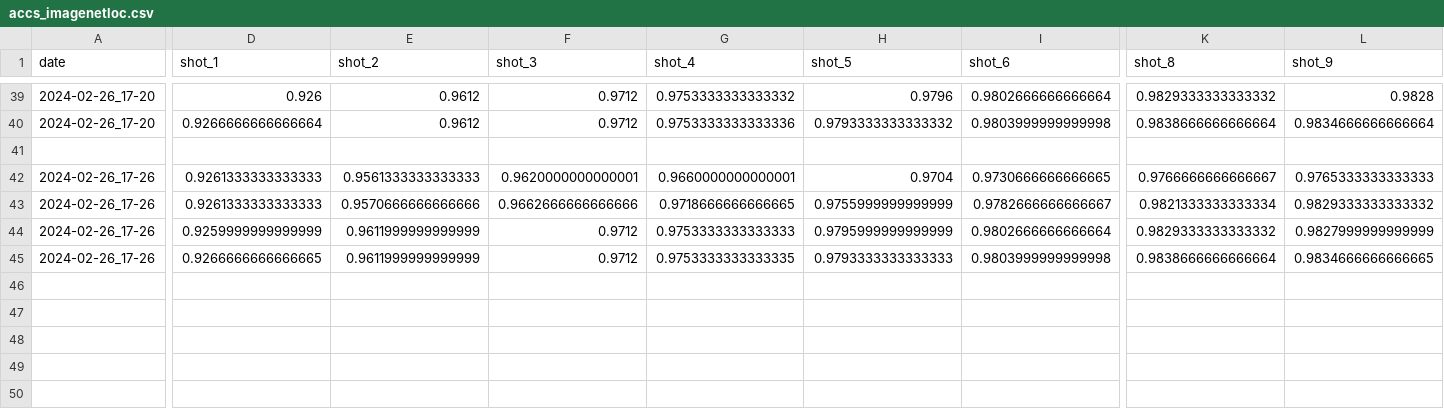
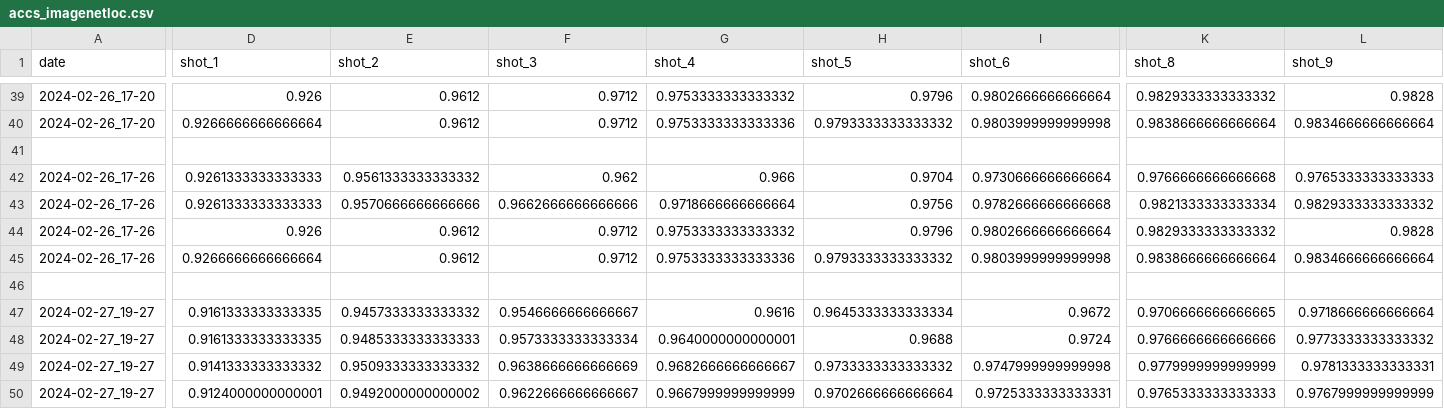
Before and after one commit to lin-frederic/ProCom, a CSV file: results/accs_imagenetloc.csv, drawn as a sheet; only a part is shown, gaps mark what is left out; rows hold the shown columns only; the diff covers the shown part only; the diff names each change by its address in the sheet, - before the commit and + after, or states it on an @@ line.

```diff
--- a/results/accs_imagenetloc.csv
+++ b/results/accs_imagenetloc.csv
-E42 (shot_2): 0.9561333333333333
+E42 (shot_2): 0.9561333333333332
-F42 (shot_3): 0.9620000000000001
+F42 (shot_3): 0.962
-G42 (shot_4): 0.9660000000000001
+G42 (shot_4): 0.966
-I42 (shot_6): 0.9730666666666665
+I42 (shot_6): 0.9730666666666664
-K42 (shot_8): 0.9766666666666667
+K42 (shot_8): 0.9766666666666668
-G43 (shot_4): 0.9718666666666665
+G43 (shot_4): 0.9718666666666664
-H43 (shot_5): 0.9755999999999999
+H43 (shot_5): 0.9756
-I43 (shot_6): 0.9782666666666667
+I43 (shot_6): 0.9782666666666668
-D44 (shot_1): 0.9259999999999999
+D44 (shot_1): 0.926
-E44:E45 (shot_2): 0.9611999999999999
+E44:E45 (shot_2): 0.9612
-G44 (shot_4): 0.9753333333333333
+G44 (shot_4): 0.9753333333333332
-H44 (shot_5): 0.9795999999999999
+H44 (shot_5): 0.9796
-L44 (shot_9): 0.9827999999999999
+L44 (shot_9): 0.9828
-D45 (shot_1): 0.9266666666666665
+D45 (shot_1): 0.9266666666666664
-G45 (shot_4): 0.9753333333333335
+G45 (shot_4): 0.9753333333333336
-H45 (shot_5): 0.9793333333333333
+H45 (shot_5): 0.9793333333333332
-L45 (shot_9): 0.9834666666666665
+L45 (shot_9): 0.9834666666666664
+row 46: (empty)
+row 47: 2024-02-27_19-27 | 0.9161333333333335 | 0.9457333333333332 | 0.9546666666666667 | 0.9616 | 0.9645333333333334 | 0.9672 | 0.9706666666666665 | 0.9718666666666664
+row 48: 2024-02-27_19-27 | 0.9161333333333335 | 0.9485333333333333 | 0.9573333333333334 | 0.9640000000000001 | 0.9688 | 0.9724 | 0.9766666666666666 | 0.9773333333333332
+row 49: 2024-02-27_19-27 | 0.9141333333333332 | 0.9509333333333332 | 0.9638666666666669 | 0.9682666666666667 | 0.9733333333333332 | 0.9747999999999998 | 0.9779999999999999 | 0.9781333333333331
+row 50: 2024-02-27_19-27 | 0.9124000000000001 | 0.9492000000000002 | 0.9622666666666667 | 0.9667999999999999 | 0.9702666666666664 | 0.9725333333333331 | 0.9765333333333333 | 0.9767999999999999
```
Also changed, not shown: 1 edited cell elsewhere in this file, results/accs_cubloc.csv.
